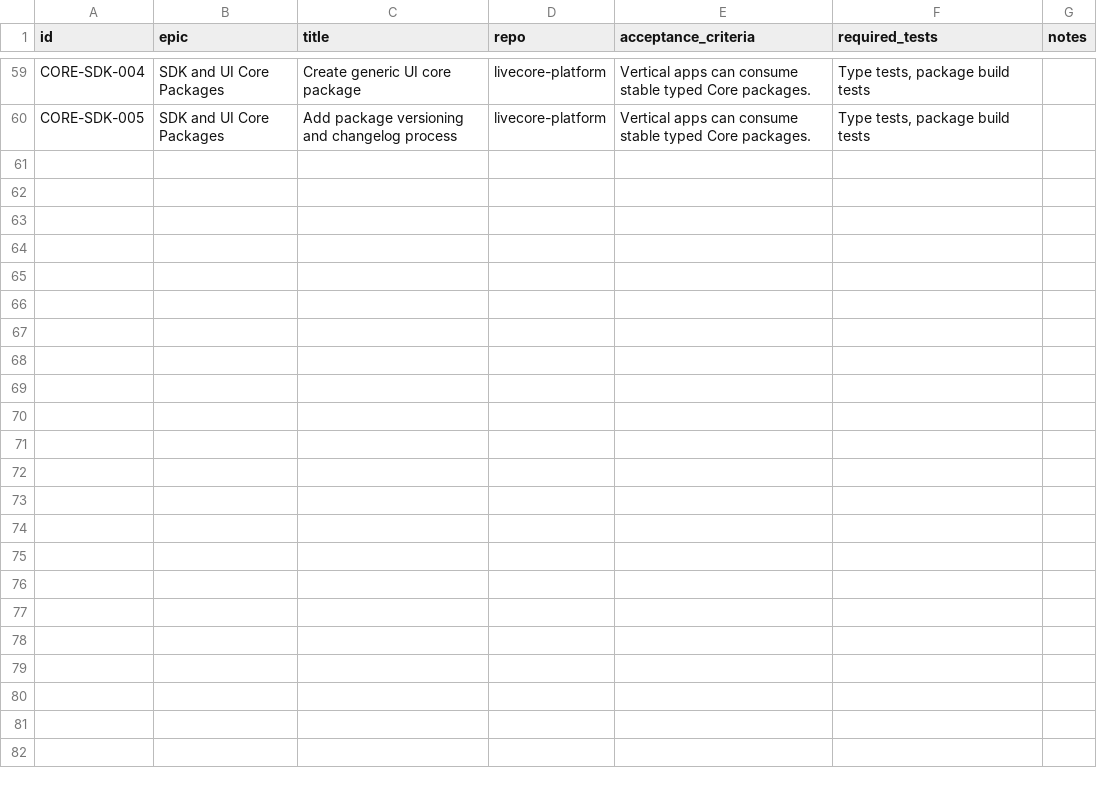
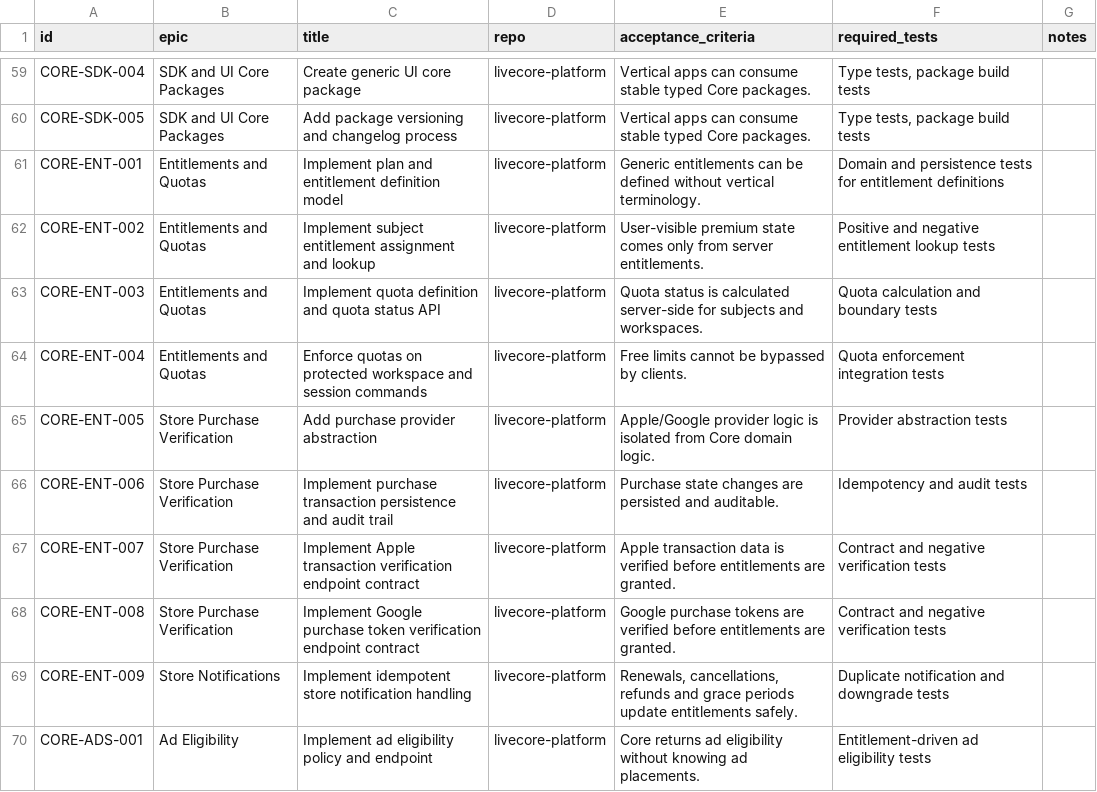
Before and after one commit to Live-Experience-Application/livecore-platform, a CSV file: csv/core_epics_stories.csv, drawn as a sheet; only a part is shown, gaps mark what is left out.

```diff
--- a/csv/core_epics_stories.csv
+++ b/csv/core_epics_stories.csv
@@ -60 +60,11 @@ CORE-SDK-004,SDK and UI Core Packages,Create generic UI core package,livecore-pl
 CORE-SDK-005,SDK and UI Core Packages,Add package versioning and changelog process,livecore-platform,Vertical apps can consume stable typed Core packages.,"Type tests, package build tests",
+CORE-ENT-001,Entitlements and Quotas,Implement plan and entitlement definition model,livecore-platform,Generic entitlements can be defined without vertical terminology.,Domain and persistence tests for entitlement definitions,
+CORE-ENT-002,Entitlements and Quotas,Implement subject entitlement assignment and lookup,livecore-platform,User-visible premium state comes only from server entitlements.,Positive and negative entitlement lookup tests,
+CORE-ENT-003,Entitlements and Quotas,Implement quota definition and quota status API,livecore-platform,Quota status is calculated server-side for subjects and workspaces.,Quota calculation and boundary tests,
+CORE-ENT-004,Entitlements and Quotas,Enforce quotas on protected workspace and session commands,livecore-platform,Free limits cannot be bypassed by clients.,Quota enforcement integration tests,
+CORE-ENT-005,Store Purchase Verification,Add purchase provider abstraction,livecore-platform,Apple/Google provider logic is isolated from Core domain logic.,Provider abstraction tests,
+CORE-ENT-006,Store Purchase Verification,Implement purchase transaction persistence and audit trail,livecore-platform,Purchase state changes are persisted and auditable.,Idempotency and audit tests,
+CORE-ENT-007,Store Purchase Verification,Implement Apple transaction verification endpoint contract,livecore-platform,Apple transaction data is verified before entitlements are granted.,Contract and negative verification tests,
+CORE-ENT-008,Store Purchase Verification,Implement Google purchase token verification endpoint contract,livecore-platform,Google purchase tokens are verified before entitlements are granted.,Contract and negative verification tests,
+CORE-ENT-009,Store Notifications,Implement idempotent store notification handling,livecore-platform,"Renewals, cancellations, refunds and grace periods update entitlements safely.",Duplicate notification and downgrade tests,
+CORE-ADS-001,Ad Eligibility,Implement ad eligibility policy and endpoint,livecore-platform,Core returns ad eligibility without knowing ad placements.,Entitlement-driven ad eligibility tests,
```
Also changed, not shown: csv/api_routes.csv, csv/authorization_matrix.csv, 13 other files.
